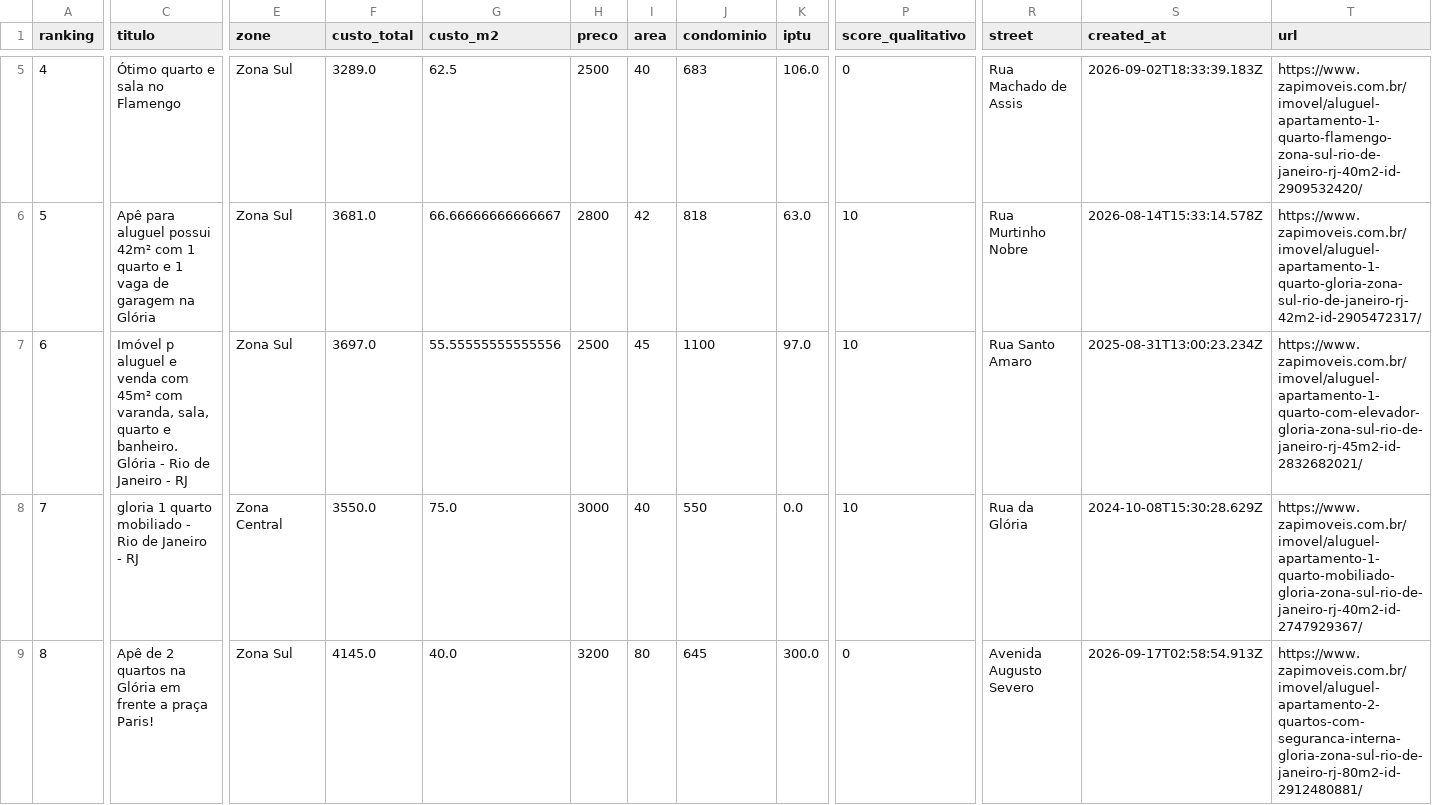
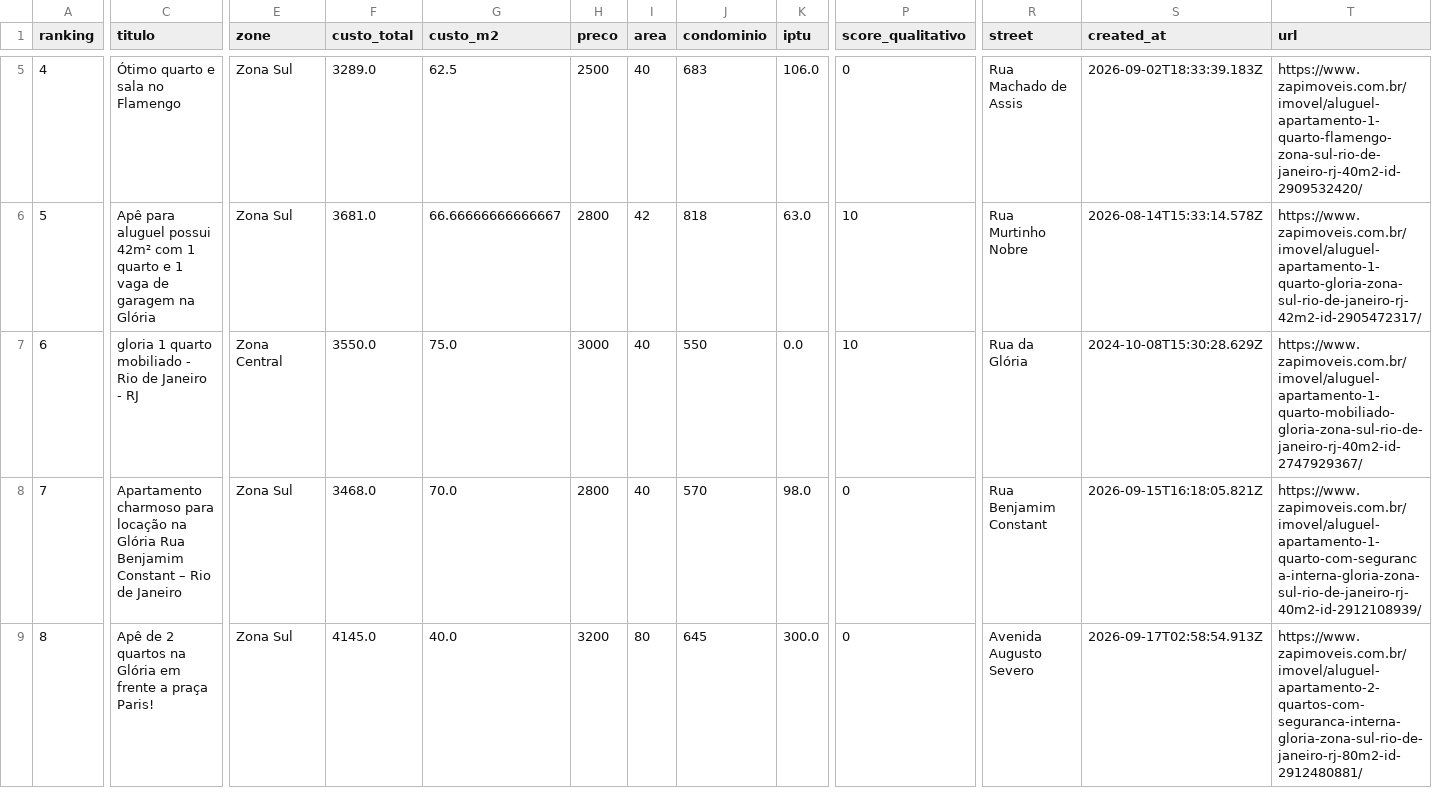
Before and after one commit to DboechatM/RentHunter, a CSV file: data/zap/top/top10.csv, drawn as a sheet; only a part is shown, gaps mark what is left out; the diff covers the shown part only; the diff names each change by its address in the sheet, - before the commit and + after, or states it on an @@ line.

```diff
--- a/data/zap/top/top10.csv
+++ b/data/zap/top/top10.csv
-C7 (titulo): Imóvel p aluguel e venda com 45m² com varanda, sala, quarto e banheiro. Glória - Rio…
+C7 (titulo): gloria 1 quarto mobiliado - Rio…
-E7 (zone): Zona Sul
+E7 (zone): Zona Central
-F7 (custo_total): 3697.0
+F7 (custo_total): 3550.0
-G7 (custo_m2): 55.55555555555556
+G7 (custo_m2): 75.0
-H7 (preco): 2500
+H7 (preco): 3000
-I7 (area): 45
+I7 (area): 40
-J7 (condominio): 1100
+J7 (condominio): 550
-K7 (iptu): 97.0
+K7 (iptu): 0.0
-R7 (street): Rua Santo Amaro
+R7 (street): Rua da Glória
-S7 (created_at): 2025-08-31T13:00:23.234Z
+S7 (created_at): 2024-10-08T15:30:28.629Z
-T7 (url): https://www.zapimoveis.com.br/imovel/aluguel-apartamento-1-quarto-com-elevador-gloria-zona-sul-rio-de-janeiro-rj-45m2-id-2832682021/
+T7 (url): https://www.zapimoveis.com.br/imovel/aluguel-apartamento-1-quarto-mobiliado-gloria-zona-sul-rio-de-janeiro-rj-40m2-id-2747929367/
-C8 (titulo): gloria 1 quarto mobiliado - Rio de Janeiro - RJ
+C8 (titulo): Apartamento charmoso para locação na Glória Rua Benjamim Constant – Rio de Janeiro
-E8 (zone): Zona Central
+E8 (zone): Zona Sul
-F8 (custo_total): 3550.0
+F8 (custo_total): 3468.0
-G8 (custo_m2): 75.0
+G8 (custo_m2): 70.0
-H8 (preco): 3000
+H8 (preco): 2800
-J8 (condominio): 550
+J8 (condominio): 570
-K8 (iptu): 0.0
+K8 (iptu): 98.0
-P8 (score_qualitativo): 10
+P8 (score_qualitativo): 0
-R8 (street): Rua da Glória
+R8 (street): Rua Benjamim Constant
-S8 (created_at): 2024-10-08T15:30:28.629Z
+S8 (created_at): 2026-09-15T16:18:05.821Z
-T8 (url): https://www.zapimoveis.com.br/imovel/aluguel-apartamento-1-quarto-mobiliado-gloria-zona-sul-rio-de-janeiro-rj-40m2-id-2747929367/
+T8 (url): https://www.zapimoveis.com.br/imovel/aluguel-apartamento-1-quarto-com-seguranca-interna-gloria-zona-sul-rio-de-janeiro-rj-40m2-id-2912108939/
```
Also changed, not shown: 27 edited cells elsewhere in this file, 3 other files.
